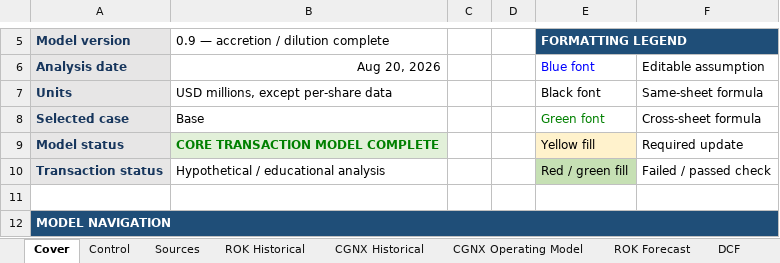
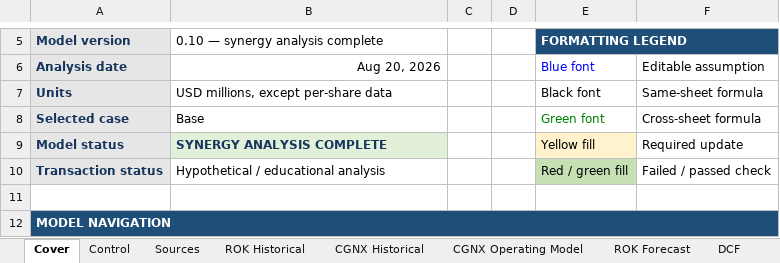
Before and after one commit to rdravid2005/ma-valuation-transaction-analysis, an Excel workbook: 02_model/MA_Valuation_Model.xlsx, sheet Cover, drawn as a sheet; only a part is shown, gaps mark what is left out; values as stored, in another font and other column widths than the file's, no borders; the diff names each change by its address in the sheet, - before the commit and + after, or states it on an @@ line.

Commit message:
transaction: complete synergy analysis

```diff
--- a/02_model/MA_Valuation_Model.xlsx (sheet Cover)
+++ b/02_model/MA_Valuation_Model.xlsx (sheet Cover)
-B5: 0.9 — accretion / dilution complete
+B5: 0.10 — synergy analysis complete
-B9 (0.10 — synergy analysis complete): CORE TRANSACTION MODEL COMPLETE
+B9 (0.10 — synergy analysis complete): SYNERGY ANALYSIS COMPLETE
-B9 text colour: #008000
+B9 text colour: #17365D
```
Also changed, not shown: sheet Synergies, sheet Checks, sheet Control, 3 other files.
